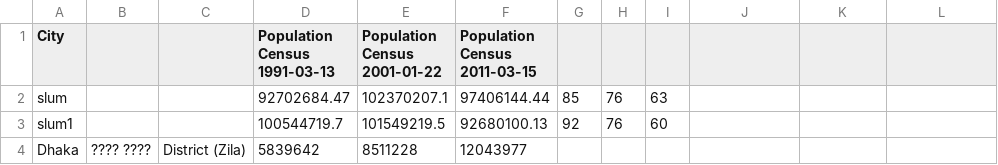
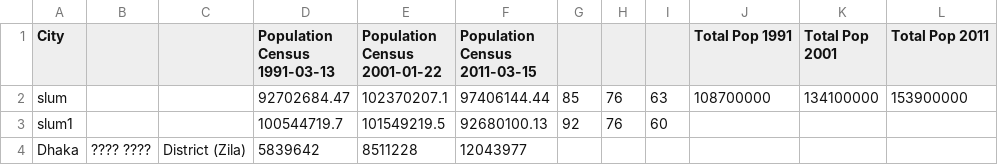
Before and after one commit to AminnimAMoh/AminnimAMoh.github.io, a CSV file: Managment/RainFall-Steer-v18-ForSub/data/PThreeYears.csv, drawn as a sheet; only a part is shown; the diff names each change by its address in the sheet, - before the commit and + after, or states it on an @@ line.

Commit message:
Data Responsive

```diff
--- a/Managment/RainFall-Steer-v18-ForSub/data/PThreeYears.csv
+++ b/Managment/RainFall-Steer-v18-ForSub/data/PThreeYears.csv
-J1: (empty)
+J1: Total Pop 1991
-K1: (empty)
+K1: Total Pop 2001
-L1: (empty)
+L1: Total Pop 2011
-J2 (Total Pop 1991): (empty)
+J2 (Total Pop 1991): 108700000
-K2 (Total Pop 2001): (empty)
+K2 (Total Pop 2001): 134100000
-L2 (Total Pop 2011): (empty)
+L2 (Total Pop 2011): 153900000
```
Also changed, not shown: 6 other files.
